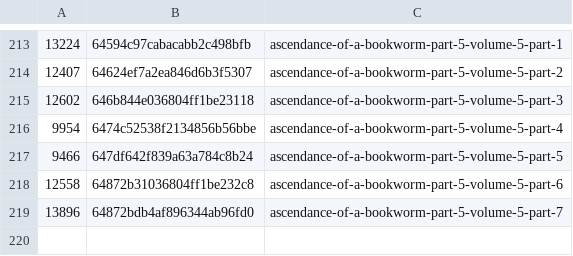
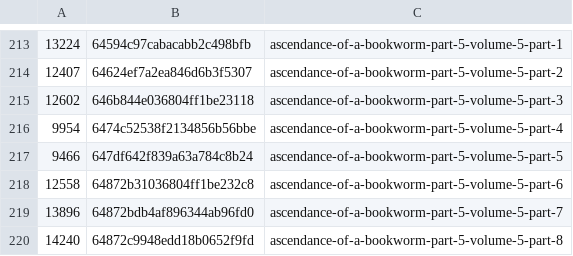
Before and after one commit to talisein/aoab-monitor, a CSV file: data/word_stats.csv, drawn as a sheet; only a part is shown, gaps mark what is left out; the diff names each change by its address in the sheet, - before the commit and + after, or states it on an @@ line.

```diff
--- a/data/word_stats.csv
+++ b/data/word_stats.csv
+row 220: 14240 | 64872c9948edd18b0652f9fd | ascendance-of-a-bookworm-part-5-volume-5-part-8
```
